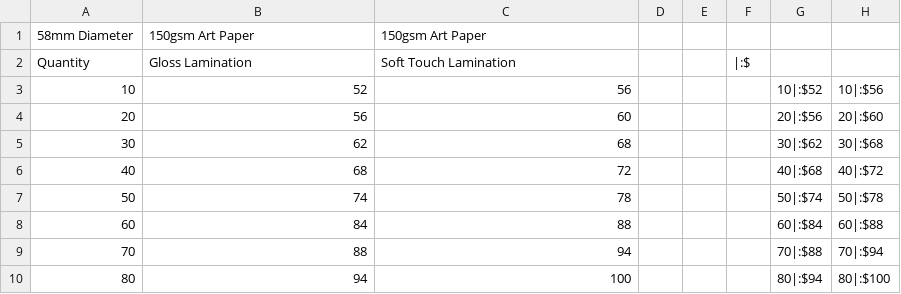
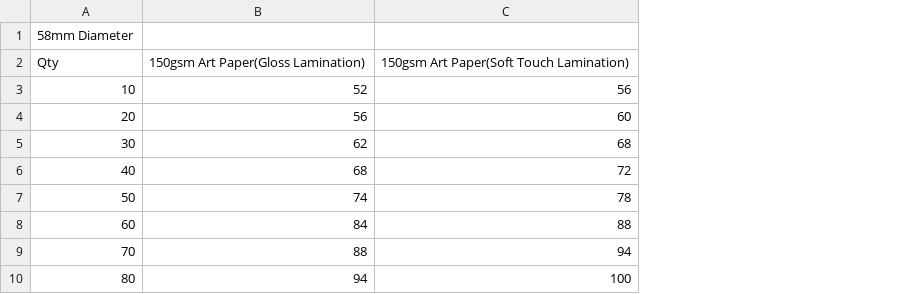
Before and after one commit to Joelqrq/justifyprint-pricelist-warehouse, a CSV file: button-badge-tables/button-badge-price-list-58mm.csv, drawn as a sheet; only a part is shown; removed rows and columns are numbered as before the commit, all else as after; the diff names each change by its address in the sheet, - before the commit and + after, or states it on an @@ line.

Commit message:
Updated several tables

```diff
--- a/button-badge-tables/button-badge-price-list-58mm.csv
+++ b/button-badge-tables/button-badge-price-list-58mm.csv
-column D, empty
-column E, empty
-column F, empty
-column G, rows 3-10: 10|:$52 | 20|:$56 | 30|:$62 | 40|:$68 | 50|:$74 | 60|:$84 | 70|:$88 | 80|:$94
-column H, rows 3-10: 10|:$56 | 20|:$60 | 30|:$68 | 40|:$72 | 50|:$78 | 60|:$88 | 70|:$94 | 80|:$100
-B1: 150gsm Art Paper
+B1: (empty)
-C1: 150gsm Art Paper
+C1: (empty)
-row 2: Quantity | Gloss Lamination | Soft Touch Lamination |  |  | |:$
+row 2: Qty | 150gsm Art Paper(Gloss Lamination) | 150gsm Art Paper(Soft Touch Lamination)
```
Also changed, not shown: button-badge-tables/button-badge-price-list-32mm.csv, button-badge-tables/button-badge-price-list-44mm.csv, 14 other files.
